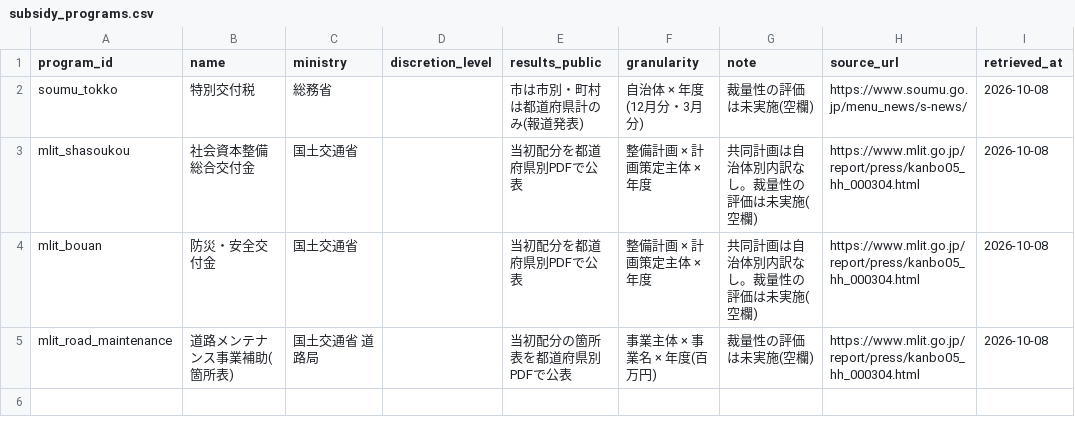
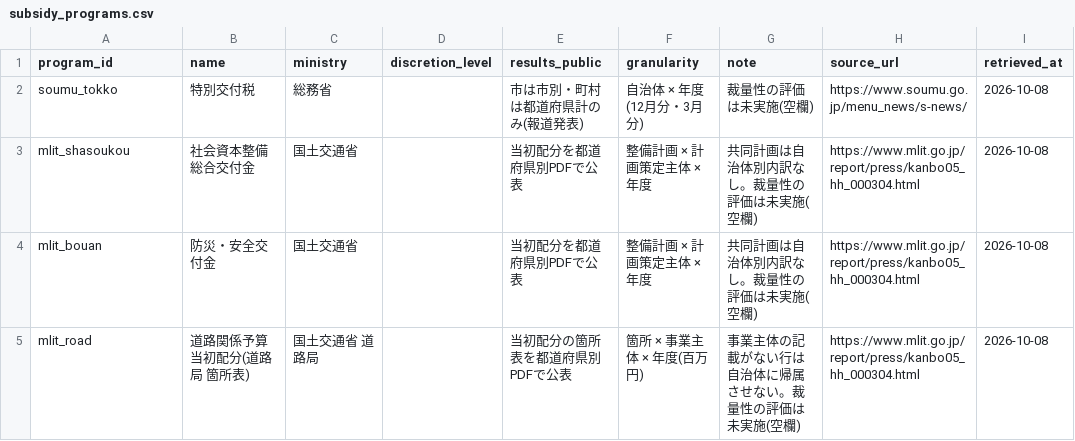
Before and after one commit to nen10/municipal-budget-election-timeline, a CSV file: data/manual/subsidy_programs.csv, drawn as a sheet.

```diff
--- a/data/manual/subsidy_programs.csv
+++ b/data/manual/subsidy_programs.csv
@@ -4,2 +4,2 @@ mlit_shasoukou,社会資本整備総合交付金,国土交通省,,当初配分
 mlit_bouan,防災・安全交付金,国土交通省,,当初配分を都道府県別PDFで公表,整備計画 × 計画策定主体 × 年度,共同計画は自治体別内訳なし。裁量性の評価は未実施(空欄),https://www.mlit.go.jp/report/press/kanbo05_hh_000304.html,2026-10-08
-mlit_road_maintenance,道路メンテナンス事業補助(箇所表),国土交通省 道路局,,当初配分の箇所表を都道府県別PDFで公表,事業主体 × 事業名 × 年度(百万円),裁量性の評価は未実施(空欄),https://www.mlit.go.jp/report/press/kanbo05_hh_000304.html,2026-10-08
+mlit_road,道路関係予算 当初配分(道路局 箇所表),国土交通省 道路局,,当初配分の箇所表を都道府県別PDFで公表,箇所 × 事業主体 × 年度(百万円),事業主体の記載がない行は自治体に帰属させない。裁量性の評価は未実施(空欄),https://www.mlit.go.jp/report/press/kanbo05_hh_000304.html,2026-10-08
```
Also changed, not shown: data/manual/election_outcomes.csv, data/manual/endorsements.csv, 36 other files.
